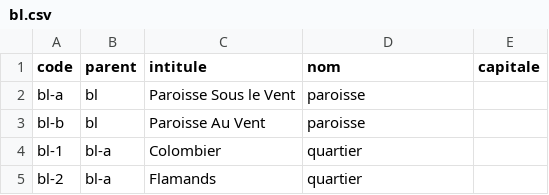
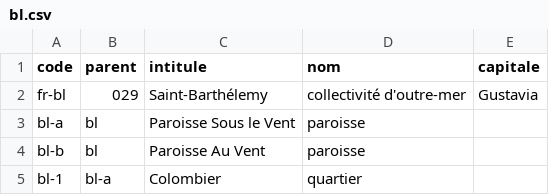
Before and after one commit to medina474/r5a10, a CSV file: data/regions/bl.csv, drawn as a sheet; only a part is shown; the shorter side is filled out with more unchanged rows; the diff names each change by its address in the sheet, - before the commit and + after, or states it on an @@ line.

```diff
--- a/data/regions/bl.csv
+++ b/data/regions/bl.csv
+row 2: fr-bl | 029 | Saint-Barthélemy | collectivité d'outre-mer | Gustavia
```
Also changed, not shown: data/regions/au.csv, data/regions/gb.csv, 26 other files.
